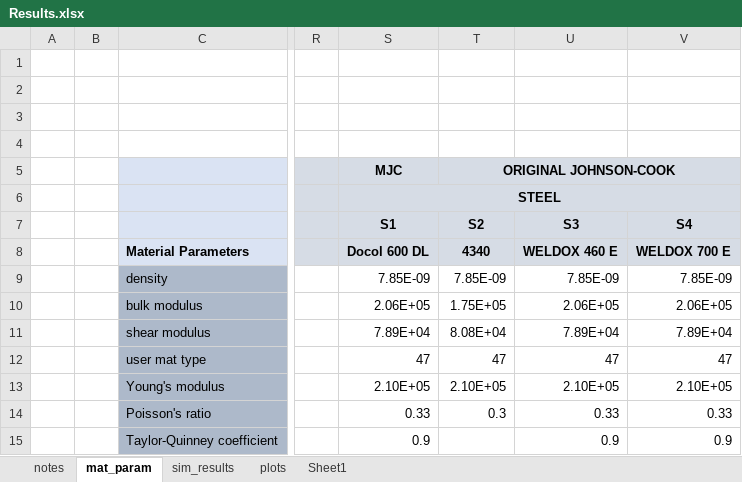
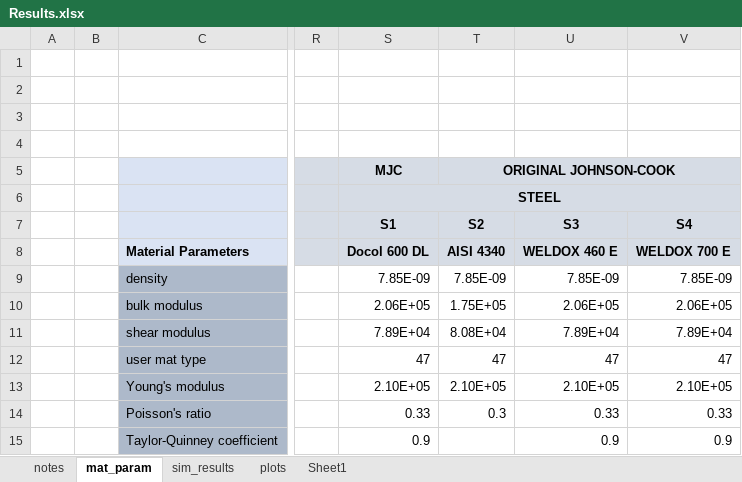
Before and after one commit to amoudes/HVI, an Excel workbook: Results.xlsx, sheet mat_param, drawn as a sheet; only a part is shown, gaps mark what is left out; values as stored, in another font and other column widths than the file's, no borders; the diff names each change by its address in the sheet, - before the commit and + after, or states it on an @@ line.

```diff
--- a/Results.xlsx (sheet mat_param)
+++ b/Results.xlsx (sheet mat_param)
-T8 (S2): 4340
+T8 (S2): AISI 4340
```
Also changed, not shown: sheet sim_results, charts or pictures, 3 other files.
